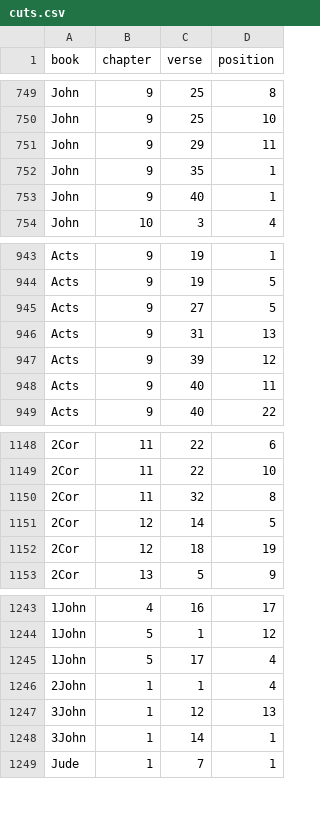
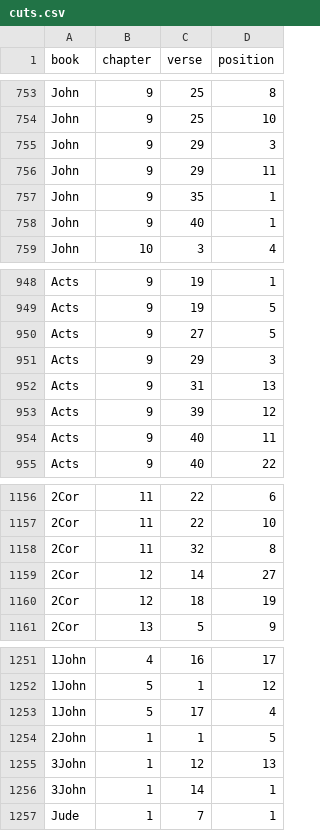
Before and after one commit to kaplanas/greek-new-testament, a CSV file: process_third_party_files/sblgnt/cuts.csv, drawn as a sheet; only a part is shown, gaps mark what is left out; addresses are those after the commit; the diff covers the shown part only; the diff names each change by its address in the sheet, - before the commit and + after, or states it on an @@ line.

```diff
--- a/process_third_party_files/sblgnt/cuts.csv
+++ b/process_third_party_files/sblgnt/cuts.csv
+row 755: John | 9 | 29 | 3
+row 951: Acts | 9 | 29 | 3
-D1159 (position): 5
+D1159 (position): 27
-D1254 (position): 4
+D1254 (position): 5
```
Also changed, not shown: 6 added rows elsewhere in this file, process_third_party_files/sblgnt/accusative_edits.csv, process_third_party_files/sblgnt/pos_edits.csv, 9 other files.
